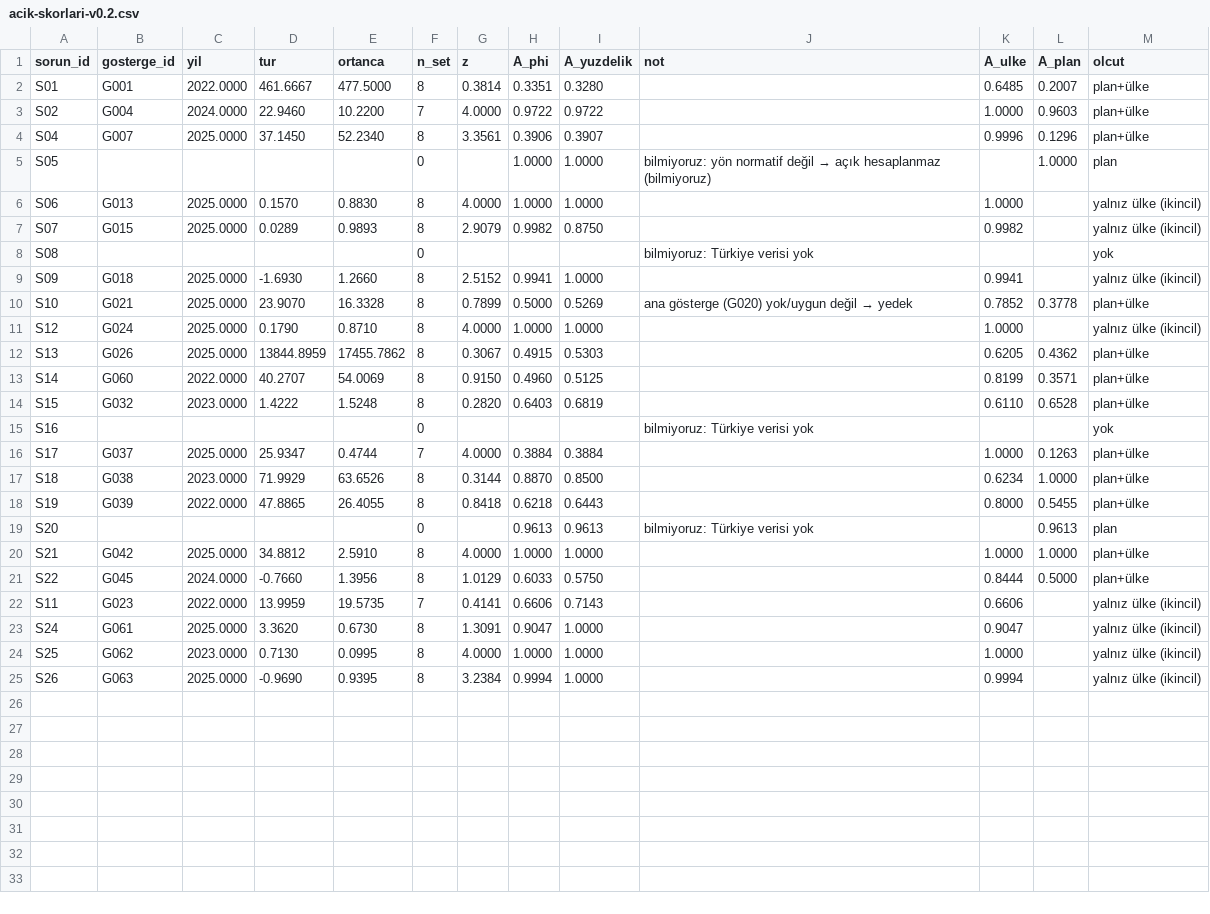
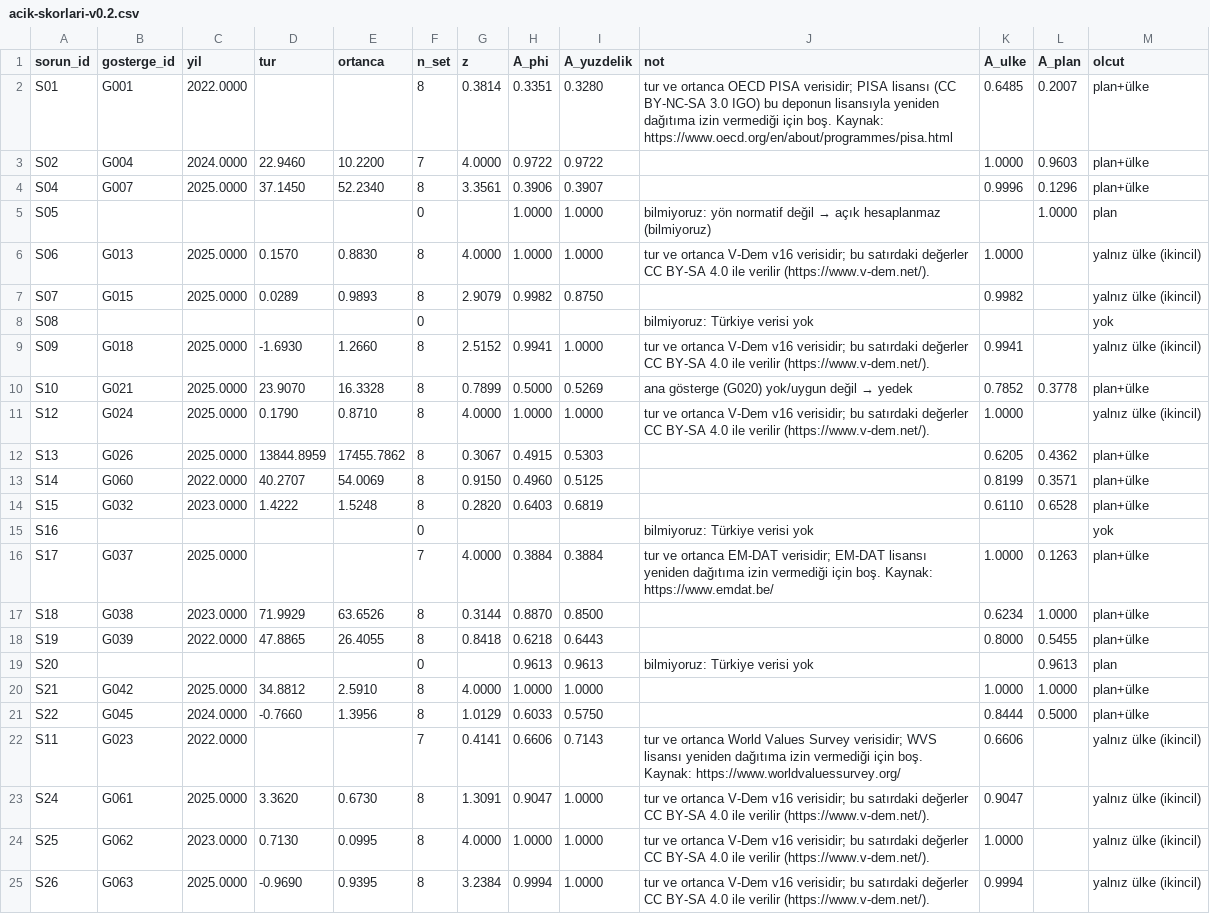
Before and after one commit to KokNeden/veri, a CSV file: videolar/04-siralama/veri/acik-skorlari-v0.2.csv, drawn as a sheet.

Commit message:
Lisans: 04 açık skorlarında EM-DAT, WVS ve PISA ham değerleri boşaltıldı, V-Dem satırlarına CC BY-SA notu

```diff
--- a/videolar/04-siralama/veri/acik-skorlari-v0.2.csv
+++ b/videolar/04-siralama/veri/acik-skorlari-v0.2.csv
@@ -1,3 +1,3 @@
 sorun_id,gosterge_id,yil,tur,ortanca,n_set,z,A_phi,A_yuzdelik,not,A_ulke,A_plan,olcut
-S01,G001,2022.0000,461.6667,477.5000,8,0.3814,0.3351,0.3280,,0.6485,0.2007,plan+ülke
+S01,G001,2022.0000,,,8,0.3814,0.3351,0.3280,tur ve ortanca OECD PISA verisidir; PISA lisansı (CC BY-NC-SA 3.0 IGO) bu deponun lisansıyla yeniden dağıtıma izin vermediği için boş. Kaynak: https://www.oecd.org/en/about/programmes/pisa.html,0.6485,0.2007,plan+ülke
 S02,G004,2024.0000,22.9460,10.2200,7,4.0000,0.9722,0.9722,,1.0000,0.9603,plan+ülke
@@ -5,8 +5,8 @@ S04,G007,2025.0000,37.1450,52.2340,8,3.3561,0.3906,0.3907,,0.9996,0.1296,plan+ü
 S05,,,,,0,,1.0000,1.0000,bilmiyoruz: yön normatif değil → açık hesaplanmaz (bilmiyoruz),,1.0000,plan
-S06,G013,2025.0000,0.1570,0.8830,8,4.0000,1.0000,1.0000,,1.0000,,yalnız ülke (ikincil)
+S06,G013,2025.0000,0.1570,0.8830,8,4.0000,1.0000,1.0000,tur ve ortanca V-Dem v16 verisidir; bu satırdaki değerler CC BY-SA 4.0 ile verilir (https://www.v-dem.net/).,1.0000,,yalnız ülke (ikincil)
 S07,G015,2025.0000,0.0289,0.9893,8,2.9079,0.9982,0.8750,,0.9982,,yalnız ülke (ikincil)
 S08,,,,,0,,,,bilmiyoruz: Türkiye verisi yok,,,yok
-S09,G018,2025.0000,-1.6930,1.2660,8,2.5152,0.9941,1.0000,,0.9941,,yalnız ülke (ikincil)
+S09,G018,2025.0000,-1.6930,1.2660,8,2.5152,0.9941,1.0000,tur ve ortanca V-Dem v16 verisidir; bu satırdaki değerler CC BY-SA 4.0 ile verilir (https://www.v-dem.net/).,0.9941,,yalnız ülke (ikincil)
 S10,G021,2025.0000,23.9070,16.3328,8,0.7899,0.5000,0.5269,ana gösterge (G020) yok/uygun değil → yedek,0.7852,0.3778,plan+ülke
-S12,G024,2025.0000,0.1790,0.8710,8,4.0000,1.0000,1.0000,,1.0000,,yalnız ülke (ikincil)
+S12,G024,2025.0000,0.1790,0.8710,8,4.0000,1.0000,1.0000,tur ve ortanca V-Dem v16 verisidir; bu satırdaki değerler CC BY-SA 4.0 ile verilir (https://www.v-dem.net/).,1.0000,,yalnız ülke (ikincil)
 S13,G026,2025.0000,13844.8959,17455.7862,8,0.3067,0.4915,0.5303,,0.6205,0.4362,plan+ülke
@@ -15,3 +15,3 @@ S15,G032,2023.0000,1.4222,1.5248,8,0.2820,0.6403,0.6819,,0.6110,0.6528,plan+ülk
 S16,,,,,0,,,,bilmiyoruz: Türkiye verisi yok,,,yok
-S17,G037,2025.0000,25.9347,0.4744,7,4.0000,0.3884,0.3884,,1.0000,0.1263,plan+ülke
+S17,G037,2025.0000,,,7,4.0000,0.3884,0.3884,tur ve ortanca EM-DAT verisidir; EM-DAT lisansı yeniden dağıtıma izin vermediği için boş. Kaynak: https://www.emdat.be/,1.0000,0.1263,plan+ülke
 S18,G038,2023.0000,71.9929,63.6526,8,0.3144,0.8870,0.8500,,0.6234,1.0000,plan+ülke
@@ -21,5 +21,5 @@ S21,G042,2025.0000,34.8812,2.5910,8,4.0000,1.0000,1.0000,,1.0000,1.0000,plan+ül
 S22,G045,2024.0000,-0.7660,1.3956,8,1.0129,0.6033,0.5750,,0.8444,0.5000,plan+ülke
-S11,G023,2022.0000,13.9959,19.5735,7,0.4141,0.6606,0.7143,,0.6606,,yalnız ülke (ikincil)
-S24,G061,2025.0000,3.3620,0.6730,8,1.3091,0.9047,1.0000,,0.9047,,yalnız ülke (ikincil)
-S25,G062,2023.0000,0.7130,0.0995,8,4.0000,1.0000,1.0000,,1.0000,,yalnız ülke (ikincil)
-S26,G063,2025.0000,-0.9690,0.9395,8,3.2384,0.9994,1.0000,,0.9994,,yalnız ülke (ikincil)
+S11,G023,2022.0000,,,7,0.4141,0.6606,0.7143,tur ve ortanca World Values Survey verisidir; WVS lisansı yeniden dağıtıma izin vermediği için boş. Kaynak: https://www.worldvaluessurvey.org/,0.6606,,yalnız ülke (ikincil)
+S24,G061,2025.0000,3.3620,0.6730,8,1.3091,0.9047,1.0000,tur ve ortanca V-Dem v16 verisidir; bu satırdaki değerler CC BY-SA 4.0 ile verilir (https://www.v-dem.net/).,0.9047,,yalnız ülke (ikincil)
+S25,G062,2023.0000,0.7130,0.0995,8,4.0000,1.0000,1.0000,tur ve ortanca V-Dem v16 verisidir; bu satırdaki değerler CC BY-SA 4.0 ile verilir (https://www.v-dem.net/).,1.0000,,yalnız ülke (ikincil)
+S26,G063,2025.0000,-0.9690,0.9395,8,3.2384,0.9994,1.0000,tur ve ortanca V-Dem v16 verisidir; bu satırdaki değerler CC BY-SA 4.0 ile verilir (https://www.v-dem.net/).,0.9994,,yalnız ülke (ikincil)
```
Also changed, not shown: 3 other files.
